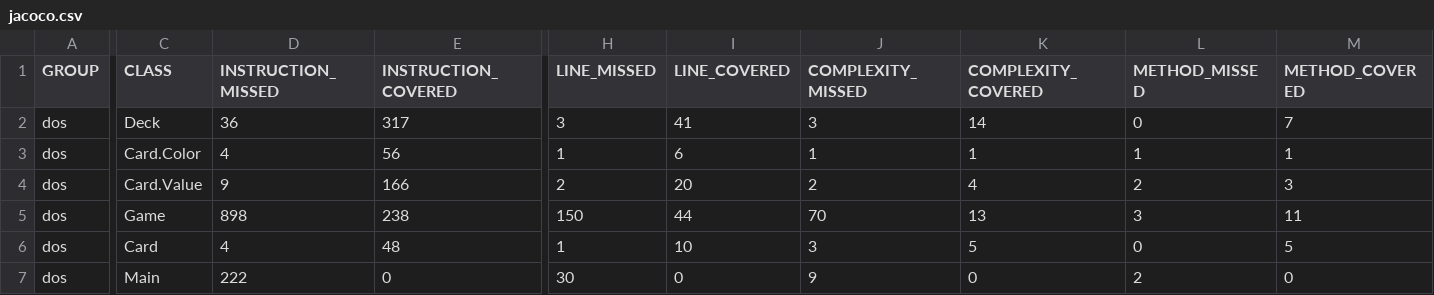
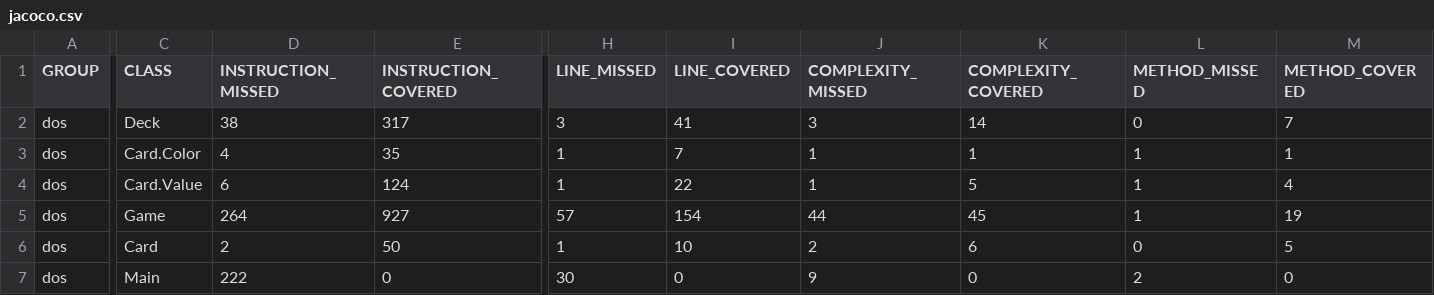
Before and after one commit to melissazg/DOS, a CSV file: target/site/jacoco/jacoco.csv, drawn as a sheet; only a part is shown, gaps mark what is left out; the diff covers the shown part only; the diff names each change by its address in the sheet, - before the commit and + after, or states it on an @@ line.

```diff
--- a/target/site/jacoco/jacoco.csv
+++ b/target/site/jacoco/jacoco.csv
-D2 (INSTRUCTION_MISSED): 36
+D2 (INSTRUCTION_MISSED): 38
-E3 (INSTRUCTION_COVERED): 56
+E3 (INSTRUCTION_COVERED): 35
-I3 (LINE_COVERED): 6
+I3 (LINE_COVERED): 7
-D4 (INSTRUCTION_MISSED): 9
+D4 (INSTRUCTION_MISSED): 6
-E4 (INSTRUCTION_COVERED): 166
+E4 (INSTRUCTION_COVERED): 124
-H4 (LINE_MISSED): 2
+H4 (LINE_MISSED): 1
-I4 (LINE_COVERED): 20
+I4 (LINE_COVERED): 22
-J4 (COMPLEXITY_MISSED): 2
+J4 (COMPLEXITY_MISSED): 1
-K4 (COMPLEXITY_COVERED): 4
+K4 (COMPLEXITY_COVERED): 5
-L4 (METHOD_MISSED): 2
+L4 (METHOD_MISSED): 1
-M4 (METHOD_COVERED): 3
+M4 (METHOD_COVERED): 4
-D5 (INSTRUCTION_MISSED): 898
+D5 (INSTRUCTION_MISSED): 264
-E5 (INSTRUCTION_COVERED): 238
+E5 (INSTRUCTION_COVERED): 927
-H5 (LINE_MISSED): 150
+H5 (LINE_MISSED): 57
-I5 (LINE_COVERED): 44
+I5 (LINE_COVERED): 154
-J5 (COMPLEXITY_MISSED): 70
+J5 (COMPLEXITY_MISSED): 44
-K5 (COMPLEXITY_COVERED): 13
+K5 (COMPLEXITY_COVERED): 45
-L5 (METHOD_MISSED): 3
+L5 (METHOD_MISSED): 1
-M5 (METHOD_COVERED): 11
+M5 (METHOD_COVERED): 19
-D6 (INSTRUCTION_MISSED): 4
+D6 (INSTRUCTION_MISSED): 2
-E6 (INSTRUCTION_COVERED): 48
+E6 (INSTRUCTION_COVERED): 50
-J6 (COMPLEXITY_MISSED): 3
+J6 (COMPLEXITY_MISSED): 2
-K6 (COMPLEXITY_COVERED): 5
+K6 (COMPLEXITY_COVERED): 6
```
Also changed, not shown: 4 edited cells elsewhere in this file, 35 other files.
